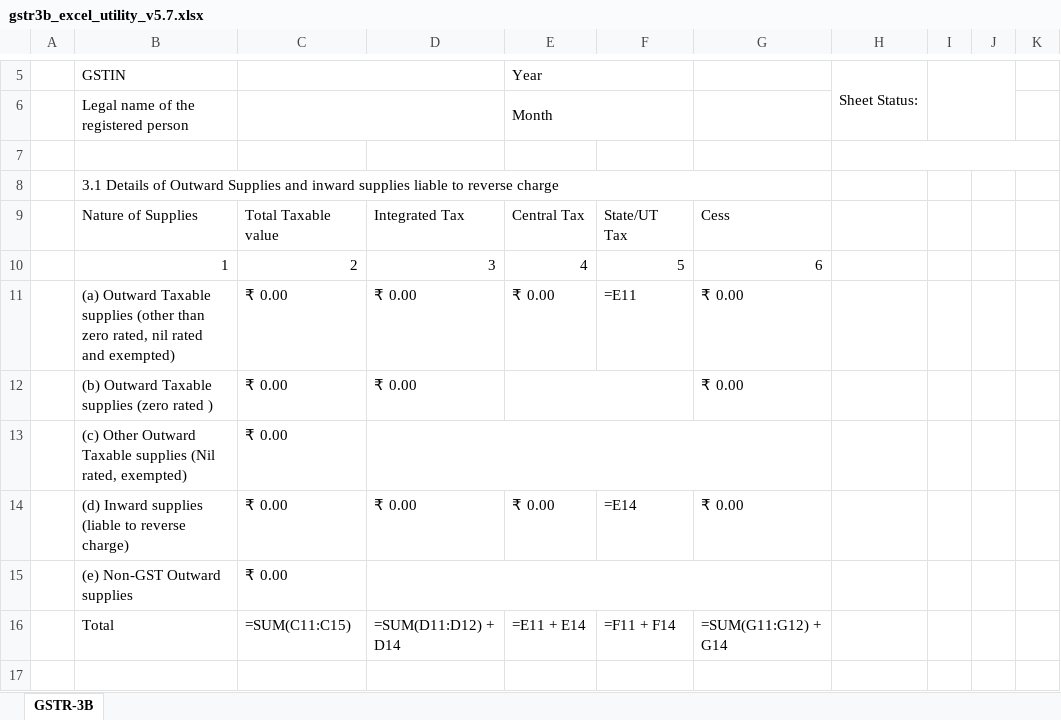
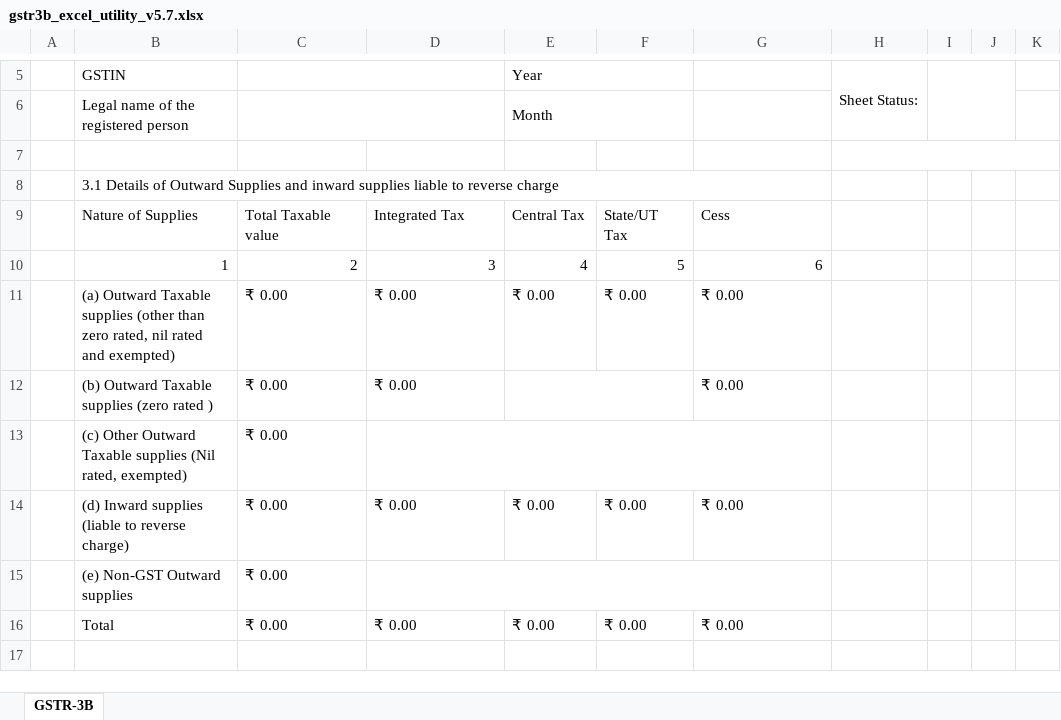
Before and after one commit to stevennt/abn.platform.erp.base.vietnam-compliance, an Excel workbook: india_compliance/gst_india/data/gstr3b_excel_utility_v5.7.xlsx, sheet GSTR-3B, drawn as a sheet; only a part is shown, gaps mark what is left out; values as stored, in another font and other column widths than the file's, no cell formats; formulas without a stored value are shown as written; removed rows and columns are numbered as before the commit, all else as after; the diff covers the shown part only; the diff names each change by its address in the sheet, - before the commit and + after, or states it on an @@ line.

Commit message:
chore: update GSTR-3B Excel file to show all rows

```diff
--- a/india_compliance/gst_india/data/gstr3b_excel_utility_v5.7.xlsx (sheet GSTR-3B)
+++ b/india_compliance/gst_india/data/gstr3b_excel_utility_v5.7.xlsx (sheet GSTR-3B)
-F11: =E11
+F11: ₹ 0.00
-F14: =E14
+F14: ₹ 0.00
-row 16:  | Total | =SUM(C11:C15) | =SUM(D11:D12) + D14 | =E11 + E14 | =F11 + F14 | =SUM(G11:G12) + G14
+row 16:  | Total | ₹ 0.00 | ₹ 0.00 | ₹ 0.00 | ₹ 0.00 | ₹ 0.00
```
Also changed, not shown: 5 added rows, 2 removed rows, 4 hidden or unhidden rows and 7 edited cells elsewhere in this sheet, cell formats, hidden cells.
